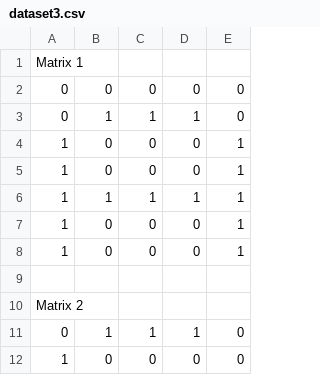
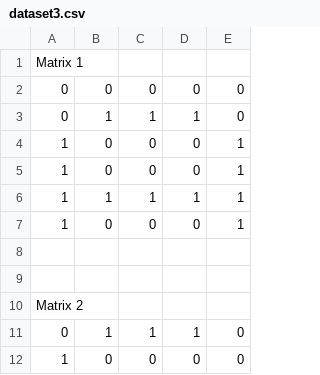
Before and after one commit to GabrielGNP/Red-de-Hopfield, a CSV file: datasets/dataset3/dataset3.csv, drawn as a sheet; only a part is shown.

Commit message:
Cambios y mejoras
	+ Se agregó el archivo .gitignore
	* se hicieron correcciónes para prevenir erroes:
		+ Prevención de dimensiones distintas en el dataset
		+ Prevención de dimensiones distintas entre dataset e
		  input
	* mejoras en la calidad de la interfaz.

```diff
--- a/datasets/dataset3/dataset3.csv
+++ b/datasets/dataset3/dataset3.csv
@@ -7,3 +7,3 @@ Matrix 1
 1, 0, 0, 0, 1
-1, 0, 0, 0, 1
+
 
```
Also changed, not shown: dist/datasets/dataset4/input4.csv, 12 other files.
